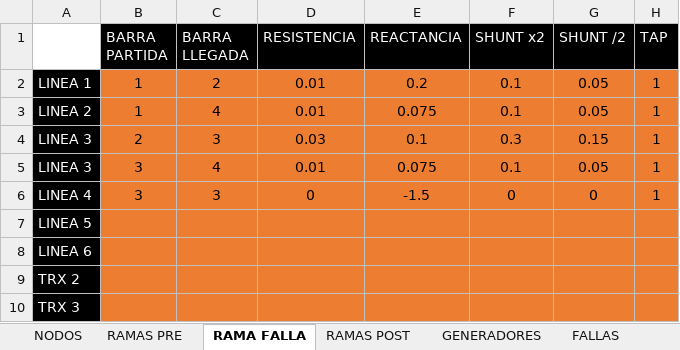
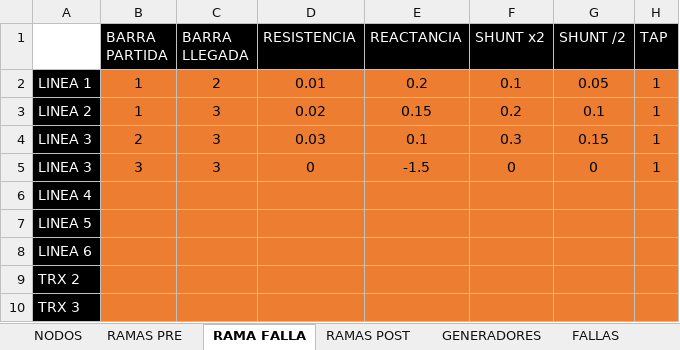
Before and after one commit to edumntg/Estabilidad-Transitoria-PIII, an Excel workbook: BUSDATA_fallalong.xlsx, sheet RAMA FALLA, drawn as a sheet; values as stored, in another font and other column widths than the file's, no borders; removed rows and columns are numbered as before the commit, all else as after; the diff names each change by its address in the sheet, - before the commit and + after, or states it on an @@ line.

```diff
--- a/BUSDATA_fallalong.xlsx (sheet RAMA FALLA)
+++ b/BUSDATA_fallalong.xlsx (sheet RAMA FALLA)
-C3 (BARRA LLEGADA): 4
+C3 (BARRA LLEGADA): 3
-D3 (RESISTENCIA): 0.01
+D3 (RESISTENCIA): 0.02
-E3 (REACTANCIA): 0.075
+E3 (REACTANCIA): 0.15
-F3 (SHUNT x2): 0.1
+F3 (SHUNT x2): 0.2
-G3 (SHUNT /2): 0.05
+G3 (SHUNT /2): 0.1
-row 5: LINEA 3 | 3 | 4 | 0.01 | 0.075 | 0.1 | 0.05 | 1
-A5: LINEA 4
+A5: LINEA 3
+row 6: LINEA 4
```
Also changed, not shown: sheet RAMAS POST, sheet GENERADORES, formulas that keep their value, BUSDATA_fallabarra.xlsx, Datos9barras_confalla.xlsx, 13 other files.
